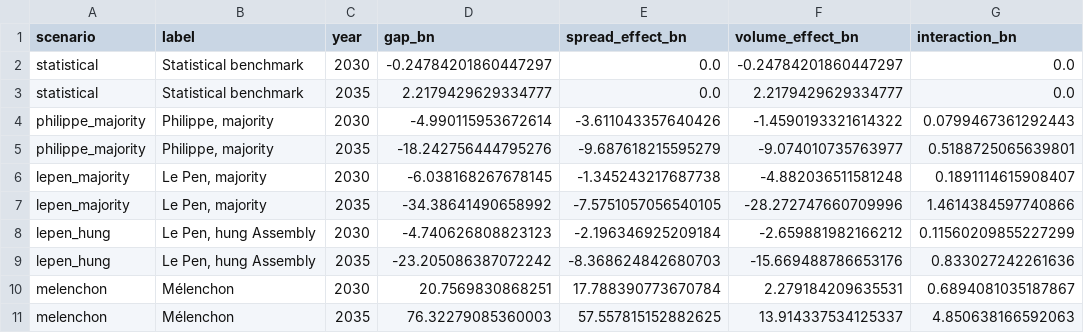
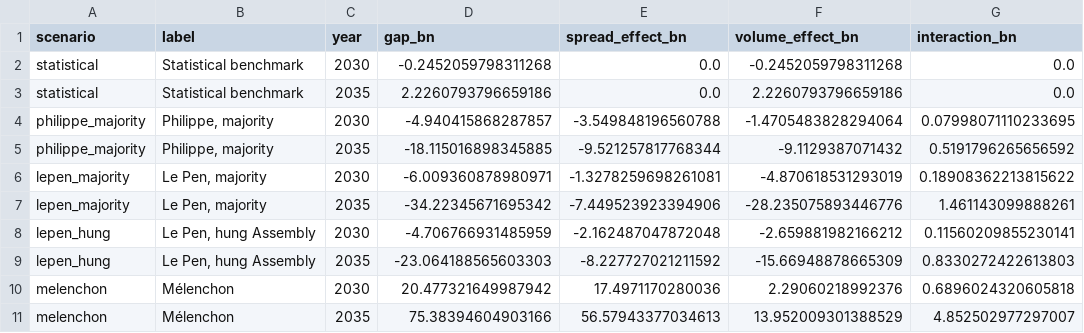
Before and after one commit to adrianchiu1/redbox, a CSV file: reports/briefing_FRA_AFT_2026-09/figures/scenario_decomposition.csv, drawn as a sheet.

```diff
--- a/reports/briefing_FRA_AFT_2026-09/figures/scenario_decomposition.csv
+++ b/reports/briefing_FRA_AFT_2026-09/figures/scenario_decomposition.csv
@@ -1,11 +1,11 @@
 scenario,label,year,gap_bn,spread_effect_bn,volume_effect_bn,interaction_bn
-statistical,Statistical benchmark,2030,-0.24784201860447297,0.0,-0.24784201860447297,0.0
-statistical,Statistical benchmark,2035,2.2179429629334777,0.0,2.2179429629334777,0.0
-philippe_majority,"Philippe, majority",2030,-4.990115953672614,-3.611043357640426,-1.4590193321614322,0.0799467361292443
-philippe_majority,"Philippe, majority",2035,-18.242756444795276,-9.687618215595279,-9.074010735763977,0.5188725065639801
-lepen_majority,"Le Pen, majority",2030,-6.038168267678145,-1.345243217687738,-4.882036511581248,0.1891114615908407
-lepen_majority,"Le Pen, majority",2035,-34.38641490658992,-7.5751057056540105,-28.272747660709996,1.4614384597740866
-lepen_hung,"Le Pen, hung Assembly",2030,-4.740626808823123,-2.196346925209184,-2.659881982166212,0.11560209855227299
-lepen_hung,"Le Pen, hung Assembly",2035,-23.205086387072242,-8.368624842680703,-15.669488786653176,0.833027242261636
-melenchon,Mélenchon,2030,20.7569830868251,17.788390773670784,2.279184209635531,0.6894081035187867
-melenchon,Mélenchon,2035,76.32279085360003,57.557815152882625,13.914337534125337,4.850638166592063
+statistical,Statistical benchmark,2030,-0.2452059798311268,0.0,-0.2452059798311268,0.0
+statistical,Statistical benchmark,2035,2.2260793796659186,0.0,2.2260793796659186,0.0
+philippe_majority,"Philippe, majority",2030,-4.940415868287857,-3.549848196560788,-1.4705483828294064,0.07998071110233695
+philippe_majority,"Philippe, majority",2035,-18.115016898345885,-9.521257817768344,-9.1129387071432,0.5191796265656592
+lepen_majority,"Le Pen, majority",2030,-6.009360878980971,-1.3278259698261081,-4.870618531293019,0.18908362213815622
+lepen_majority,"Le Pen, majority",2035,-34.22345671695342,-7.449523923394906,-28.235075893446776,1.461143099888261
+lepen_hung,"Le Pen, hung Assembly",2030,-4.706766931485959,-2.162487047872048,-2.659881982166212,0.11560209855230141
+lepen_hung,"Le Pen, hung Assembly",2035,-23.064188565603303,-8.227727021211592,-15.66948878665309,0.8330272422613803
+melenchon,Mélenchon,2030,20.477321649987942,17.4971170280036,2.29060218992376,0.6896024320605818
+melenchon,Mélenchon,2035,75.38394604903166,56.57943377034613,13.952009301388529,4.852502977297007
```
Also changed, not shown: reports/briefing_FRA_AFT_2026-09/figures/key_figures.csv, reports/briefing_FRA_AFT_2026-09/figures/refinancing_by_year.csv, 14 other files.
